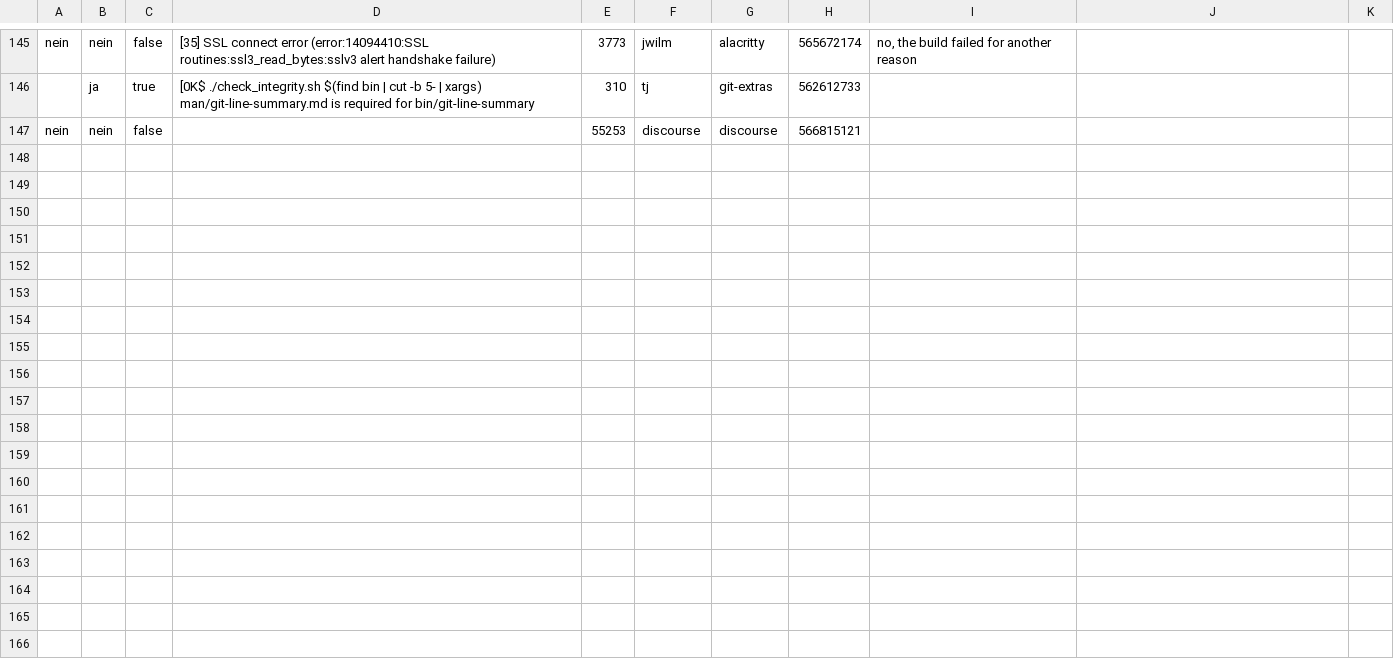
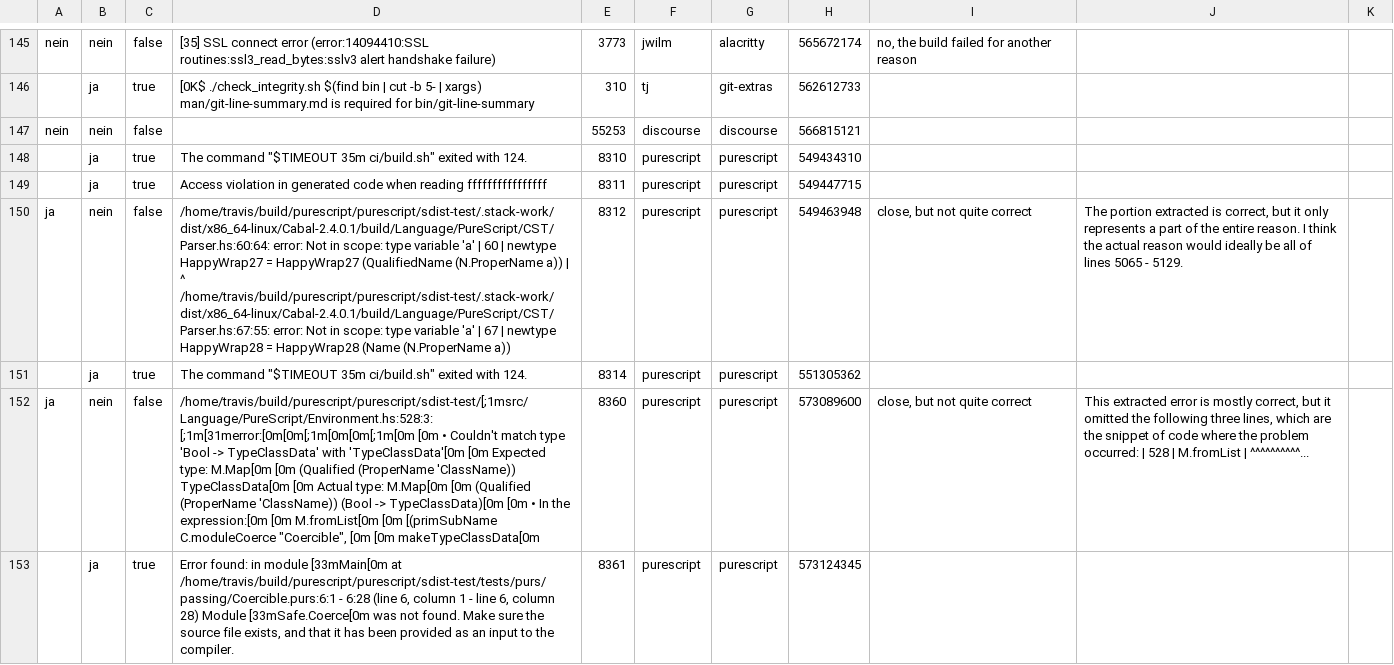
Before and after one commit to lacinoire/master-thesis, a CSV file: evaluation/results/dev-mails-data.csv, drawn as a sheet; only a part is shown, gaps mark what is left out; the diff names each change by its address in the sheet, - before the commit and + after, or states it on an @@ line.

Commit message:
loads of corrections in ch2, literature, dev mails geschrieben und ausgewertet

```diff
--- a/evaluation/results/dev-mails-data.csv
+++ b/evaluation/results/dev-mails-data.csv
+row 148:  | ja | true | The command "$TIMEOUT 35m ci/build.sh" exited with 124. | 8310 | purescript | purescript | 549434310
+row 149:  | ja | true | Access violation in generated code when reading ffffffffffffffff | 8311 | purescript | purescript | 549447715
+row 150: ja | nein | false | /home/travis/build/purescript/purescript/sdist-test/.stack-work/dist/x86_64-linux/Cabal-2.4.0.1/build/Language/PureScript/CST/Parser.hs:60:64: error: Not in scope: type variable 'a' | 60 | newtype HappyWrap27 = HappyWrap27 (QualifiedName (N.ProperName a)) | ^ /home/travis/build/purescript/purescript/sdist-test/.stack-work/dist/x86_64-linux/Cabal-2.4.0.1/build/Language/PureScript/CST/Parser.hs:67:55: error: Not in scope: type variable 'a' | 67 | newtype HappyWrap28 = HappyWrap28 (Name (N.ProperName a)) | 8312 | purescript | purescript | 549463948 | close, but not quite correct | The portion extracted is correct, but it only represents a part of the entire reason. I think the actual reason would ideally be all of lines 5065 - 5129.
+row 151:  | ja | true | The command "$TIMEOUT 35m ci/build.sh" exited with 124. | 8314 | purescript | purescript | 551305362
+row 152: ja | nein | false | /home/travis/build/purescript/purescript/sdist-test/[;1msrc/Language/PureScript/Environment.hs:528:3: [;1m[31merror:[0m[0m[;1m[0m[0m[;1m[0m [0m • Couldn't match type 'Bool -> TypeClassData' with 'TypeClassData'[0m [0m Expected type: M.Map[0m [0m (Qualified (ProperName 'ClassName)) TypeClassData[0m [0m Actual type: M.Map[0m [0m (Qualified (ProperName 'ClassName)) (Bool -> TypeClassData)[0m [0m • In the expression:[0m [0m M.fromList[0m [0m [(primSubName C.moduleCoerce "Coercible", [0m [0m makeTypeClassData[0m | 8360 | purescript | purescript | 573089600 | close, but not quite correct | This extracted error is mostly correct, but it omitted the following three lines, which are the snippet of code where the problem occurred: | 528 | M.fromList | ^^^^^^^^^^...
+row 153:  | ja | true | Error found: in module [33mMain[0m at /home/travis/build/purescript/purescript/sdist-test/tests/purs/passing/Coercible.purs:6:1 - 6:28 (line 6, column 1 - line 6, column 28) Module [33mSafe.Coerce[0m was not found. Make sure the source file exists, and that it has been provided as an input to the compiler. | 8361 | purescript | purescript | 573124345
```
Also changed, not shown: 13 other files.
